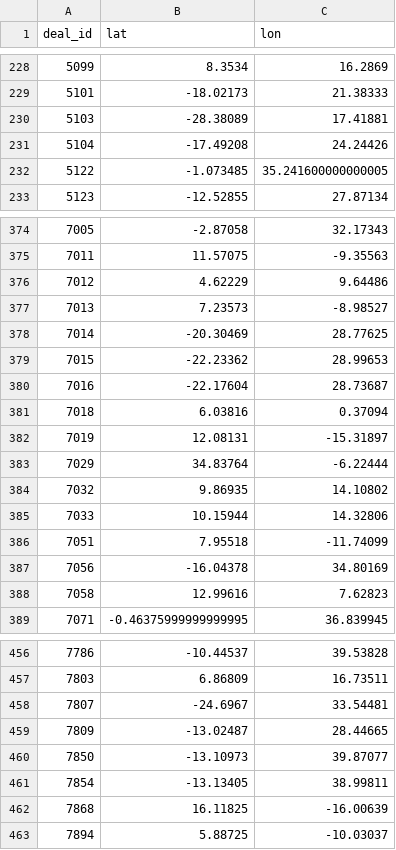
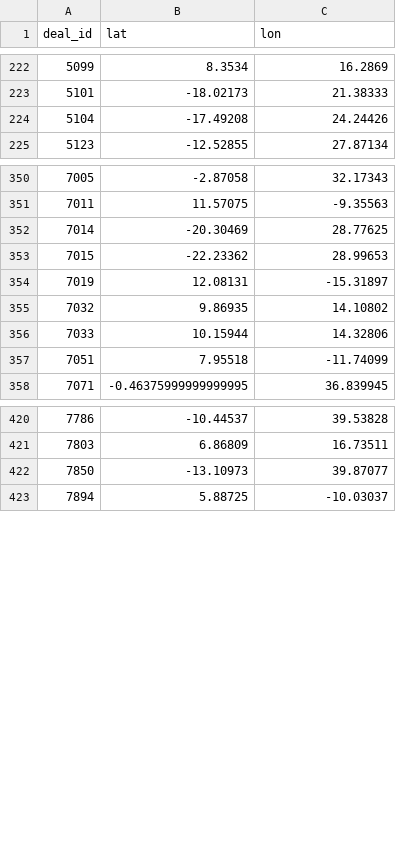
Before and after one commit to jordanimahori/msc-dissertation, a CSV file: data/intermediate/earthengine_locs.csv, drawn as a sheet; only a part is shown, gaps mark what is left out; the diff covers the shown part only; the diff names each change by its address in the sheet, - before the commit and + after, or states it on an @@ line.

```diff
--- a/data/intermediate/earthengine_locs.csv
+++ b/data/intermediate/earthengine_locs.csv
-row 230: 5103 | -28.38089 | 17.41881
-row 232: 5122 | -1.073485 | 35.241600000000005
-row 376: 7012 | 4.62229 | 9.64486
-row 377: 7013 | 7.23573 | -8.98527
-row 380: 7016 | -22.17604 | 28.73687
-row 381: 7018 | 6.03816 | 0.37094
-row 383: 7029 | 34.83764 | -6.22444
-row 387: 7056 | -16.04378 | 34.80169
-row 388: 7058 | 12.99616 | 7.62823
-row 458: 7807 | -24.6967 | 33.54481
-row 459: 7809 | -13.02487 | 28.44665
-row 461: 7854 | -13.13405 | 38.99811
-row 462: 7868 | 16.11825 | -16.00639
```
Also changed, not shown: 38 removed rows elsewhere in this file, 5 other files.
